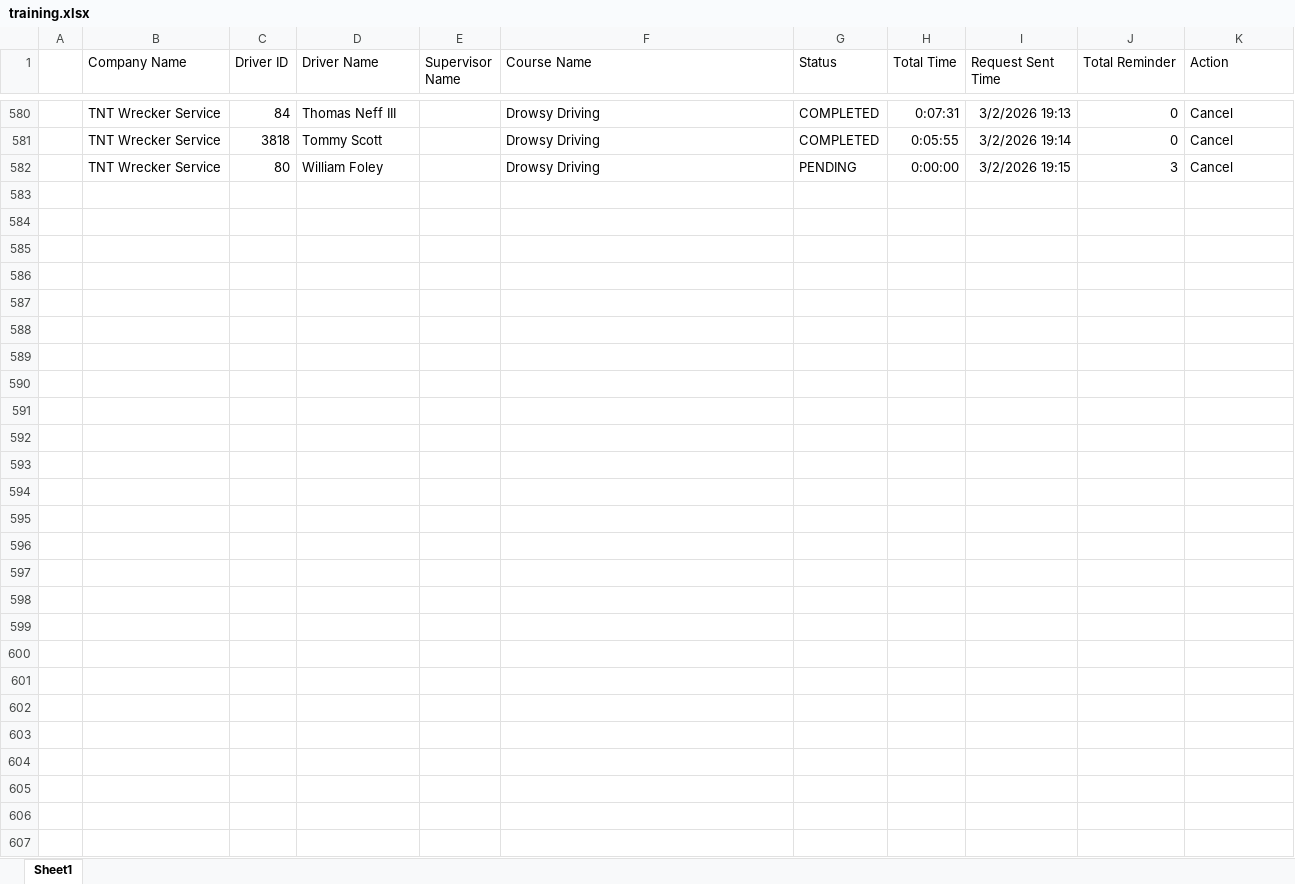
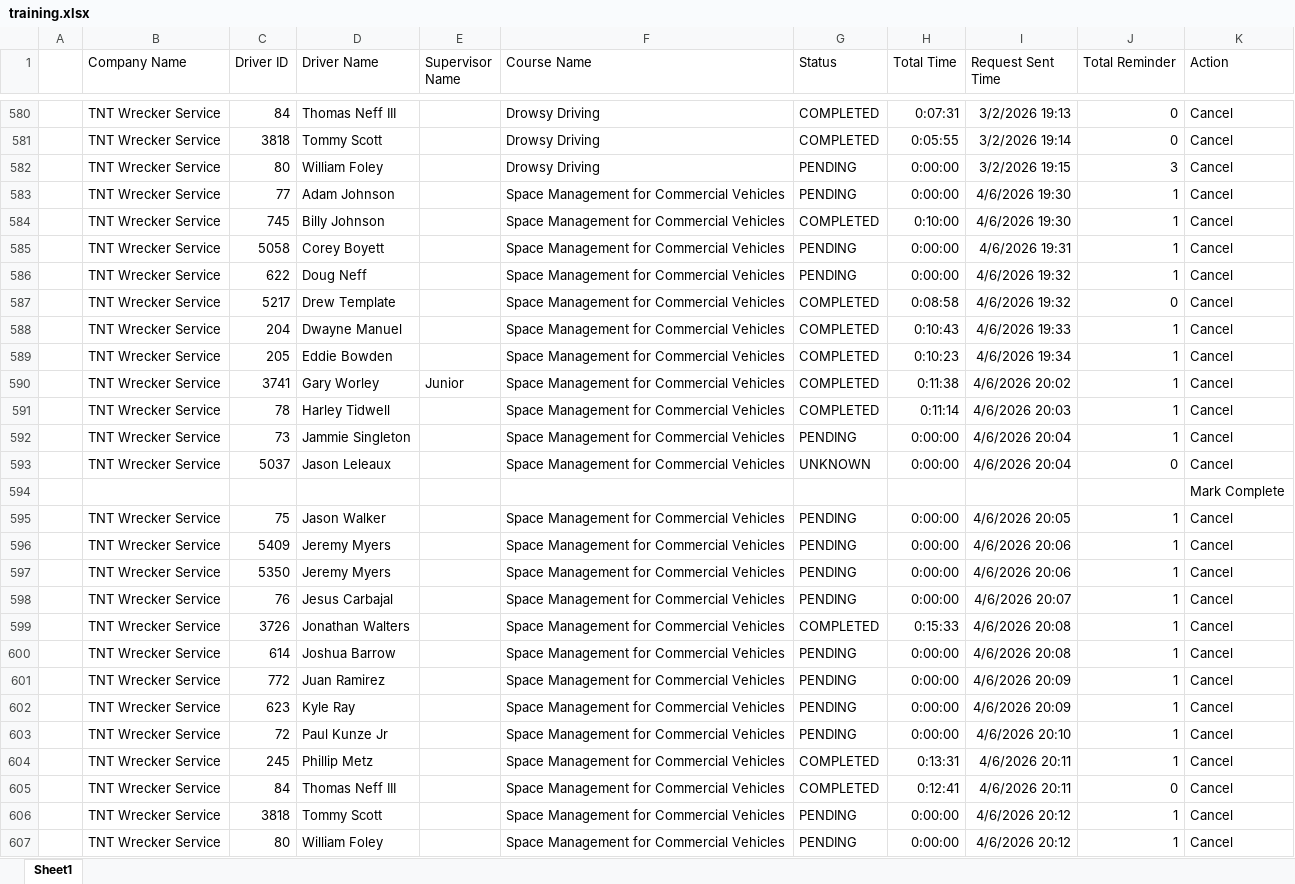
Before and after one commit to jmullins-DEN/tnt-wrecker, an Excel workbook: training.xlsx, sheet Sheet1, drawn as a sheet; only a part is shown, gaps mark what is left out; values as stored, in another font and other column widths than the file's, no borders; the diff names each change by its address in the sheet, - before the commit and + after, or states it on an @@ line.

```diff
--- a/training.xlsx (sheet Sheet1)
+++ b/training.xlsx (sheet Sheet1)
+row 583:  | TNT Wrecker Service | 77 | Adam Johnson |  | Space Management for Commercial Vehicles | PENDING | 0:00:00 | 4/6/2026 19:30 | 1 | Cancel
+row 584:  | TNT Wrecker Service | 745 | Billy Johnson |  | Space Management for Commercial Vehicles | COMPLETED | 0:10:00 | 4/6/2026 19:30 | 1 | Cancel
+row 585:  | TNT Wrecker Service | 5058 | Corey Boyett |  | Space Management for Commercial Vehicles | PENDING | 0:00:00 | 4/6/2026 19:31 | 1 | Cancel
+row 586:  | TNT Wrecker Service | 622 | Doug Neff |  | Space Management for Commercial Vehicles | PENDING | 0:00:00 | 4/6/2026 19:32 | 1 | Cancel
+row 587:  | TNT Wrecker Service | 5217 | Drew Template |  | Space Management for Commercial Vehicles | COMPLETED | 0:08:58 | 4/6/2026 19:32 | 0 | Cancel
+row 588:  | TNT Wrecker Service | 204 | Dwayne Manuel |  | Space Management for Commercial Vehicles | COMPLETED | 0:10:43 | 4/6/2026 19:33 | 1 | Cancel
+row 589:  | TNT Wrecker Service | 205 | Eddie Bowden |  | Space Management for Commercial Vehicles | COMPLETED | 0:10:23 | 4/6/2026 19:34 | 1 | Cancel
+row 590:  | TNT Wrecker Service | 3741 | Gary Worley | Junior | Space Management for Commercial Vehicles | COMPLETED | 0:11:38 | 4/6/2026 20:02 | 1 | Cancel
+row 591:  | TNT Wrecker Service | 78 | Harley Tidwell |  | Space Management for Commercial Vehicles | COMPLETED | 0:11:14 | 4/6/2026 20:03 | 1 | Cancel
+row 592:  | TNT Wrecker Service | 73 | Jammie Singleton |  | Space Management for Commercial Vehicles | PENDING | 0:00:00 | 4/6/2026 20:04 | 1 | Cancel
+row 593:  | TNT Wrecker Service | 5037 | Jason Leleaux |  | Space Management for Commercial Vehicles | UNKNOWN | 0:00:00 | 4/6/2026 20:04 | 0 | Cancel
+row 594:  |  |  |  |  |  |  |  |  |  | Mark Complete
+row 595:  | TNT Wrecker Service | 75 | Jason Walker |  | Space Management for Commercial Vehicles | PENDING | 0:00:00 | 4/6/2026 20:05 | 1 | Cancel
+row 596:  | TNT Wrecker Service | 5409 | Jeremy Myers |  | Space Management for Commercial Vehicles | PENDING | 0:00:00 | 4/6/2026 20:06 | 1 | Cancel
+row 597:  | TNT Wrecker Service | 5350 | Jeremy Myers |  | Space Management for Commercial Vehicles | PENDING | 0:00:00 | 4/6/2026 20:06 | 1 | Cancel
+row 598:  | TNT Wrecker Service | 76 | Jesus Carbajal |  | Space Management for Commercial Vehicles | PENDING | 0:00:00 | 4/6/2026 20:07 | 1 | Cancel
+row 599:  | TNT Wrecker Service | 3726 | Jonathan Walters |  | Space Management for Commercial Vehicles | COMPLETED | 0:15:33 | 4/6/2026 20:08 | 1 | Cancel
+row 600:  | TNT Wrecker Service | 614 | Joshua Barrow |  | Space Management for Commercial Vehicles | PENDING | 0:00:00 | 4/6/2026 20:08 | 1 | Cancel
+row 601:  | TNT Wrecker Service | 772 | Juan Ramirez |  | Space Management for Commercial Vehicles | PENDING | 0:00:00 | 4/6/2026 20:09 | 1 | Cancel
+row 602:  | TNT Wrecker Service | 623 | Kyle Ray |  | Space Management for Commercial Vehicles | PENDING | 0:00:00 | 4/6/2026 20:09 | 1 | Cancel
+row 603:  | TNT Wrecker Service | 72 | Paul Kunze Jr |  | Space Management for Commercial Vehicles | PENDING | 0:00:00 | 4/6/2026 20:10 | 1 | Cancel
+row 604:  | TNT Wrecker Service | 245 | Phillip Metz |  | Space Management for Commercial Vehicles | COMPLETED | 0:13:31 | 4/6/2026 20:11 | 1 | Cancel
+row 605:  | TNT Wrecker Service | 84 | Thomas Neff III |  | Space Management for Commercial Vehicles | COMPLETED | 0:12:41 | 4/6/2026 20:11 | 0 | Cancel
+row 606:  | TNT Wrecker Service | 3818 | Tommy Scott |  | Space Management for Commercial Vehicles | PENDING | 0:00:00 | 4/6/2026 20:12 | 1 | Cancel
+row 607:  | TNT Wrecker Service | 80 | William Foley |  | Space Management for Commercial Vehicles | PENDING | 0:00:00 | 4/6/2026 20:12 | 1 | Cancel
```
Also changed, not shown: camera_events.xlsx.
